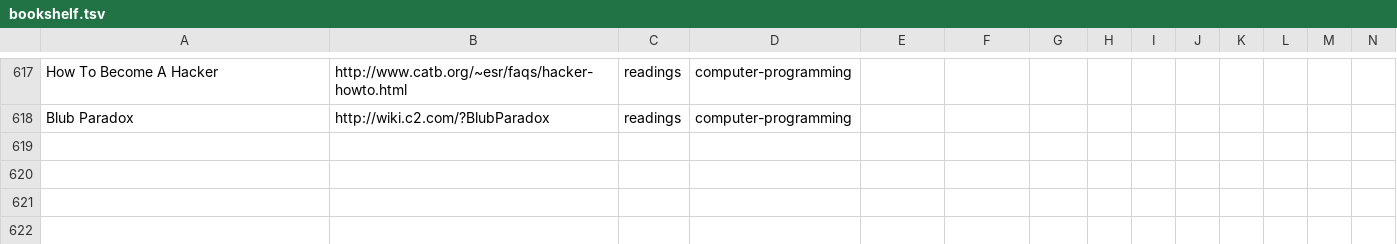
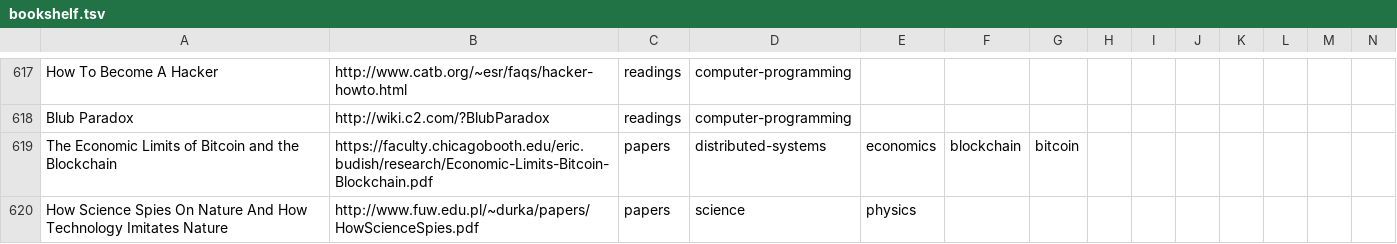
Before and after one commit to marcofavorito/my-bookshelf, a TSV file: bookshelf.tsv, drawn as a sheet; only a part is shown, gaps mark what is left out; rows hold the shown columns only; the diff names each change by its address in the sheet, - before the commit and + after, or states it on an @@ line.

Commit message:
Add papers on blockchain and science/technology

```diff
--- a/bookshelf.tsv
+++ b/bookshelf.tsv
+row 619: The Economic Limits of Bitcoin and the Blockchain | https://faculty.chicagobooth.edu/eric.budish/research/Economic-Limits-Bitcoin-Blockchain.pdf | papers | distributed-systems | economics | blockchain | bitcoin
+row 620: How Science Spies On Nature And How Technology Imitates Nature | http://www.fuw.edu.pl/~durka/papers/HowScienceSpies.pdf | papers | science | physics
```
